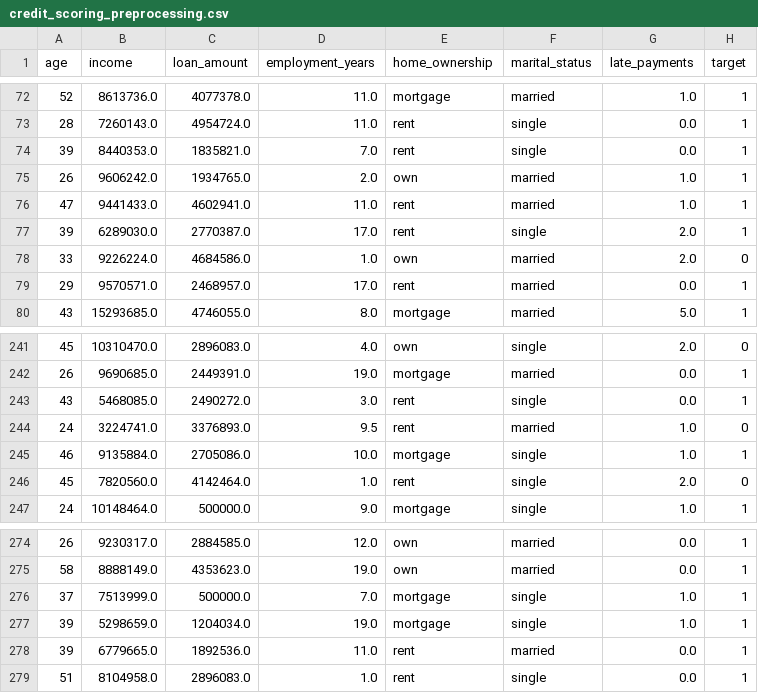
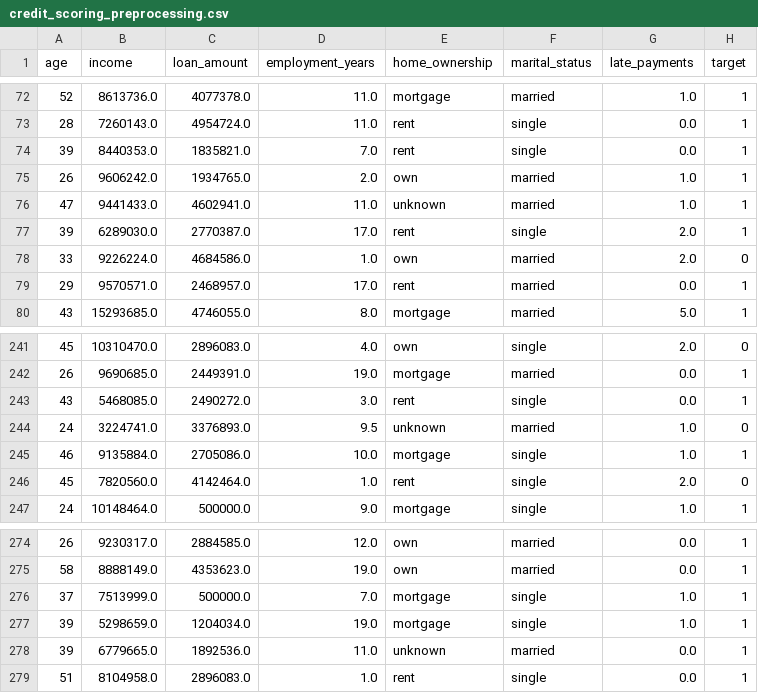
Before and after one commit to muris11/Eksperimen_SML_Muhammad-Rifqy-Saputra, a CSV file: preprocessing/namadataset_preprocessing/credit_scoring_preprocessing.csv, drawn as a sheet; only a part is shown, gaps mark what is left out; the diff covers the shown part only.

```diff
--- a/preprocessing/namadataset_preprocessing/credit_scoring_preprocessing.csv
+++ b/preprocessing/namadataset_preprocessing/credit_scoring_preprocessing.csv
@@ -75,3 +75,3 @@ age,income,loan_amount,employment_years,home_ownership,marital_status,late_payme
 26,9606242.0,1934765.0,2.0,own,married,1.0,1
-47,9441433.0,4602941.0,11.0,rent,married,1.0,1
+47,9441433.0,4602941.0,11.0,unknown,married,1.0,1
 39,6289030.0,2770387.0,17.0,rent,single,2.0,1
@@ -243,3 +243,3 @@ age,income,loan_amount,employment_years,home_ownership,marital_status,late_payme
 43,5468085.0,2490272.0,3.0,rent,single,0.0,1
-24,3224741.0,3376893.0,9.5,rent,married,1.0,0
+24,3224741.0,3376893.0,9.5,unknown,married,1.0,0
 46,9135884.0,2705086.0,10.0,mortgage,single,1.0,1
@@ -277,3 +277,3 @@ age,income,loan_amount,employment_years,home_ownership,marital_status,late_payme
 39,5298659.0,1204034.0,19.0,mortgage,single,1.0,1
-39,6779665.0,1892536.0,11.0,rent,married,0.0,1
+39,6779665.0,1892536.0,11.0,unknown,married,0.0,1
 51,8104958.0,2896083.0,1.0,rent,single,0.0,1
```
Also changed, not shown: 9 edited cells elsewhere in this file.
